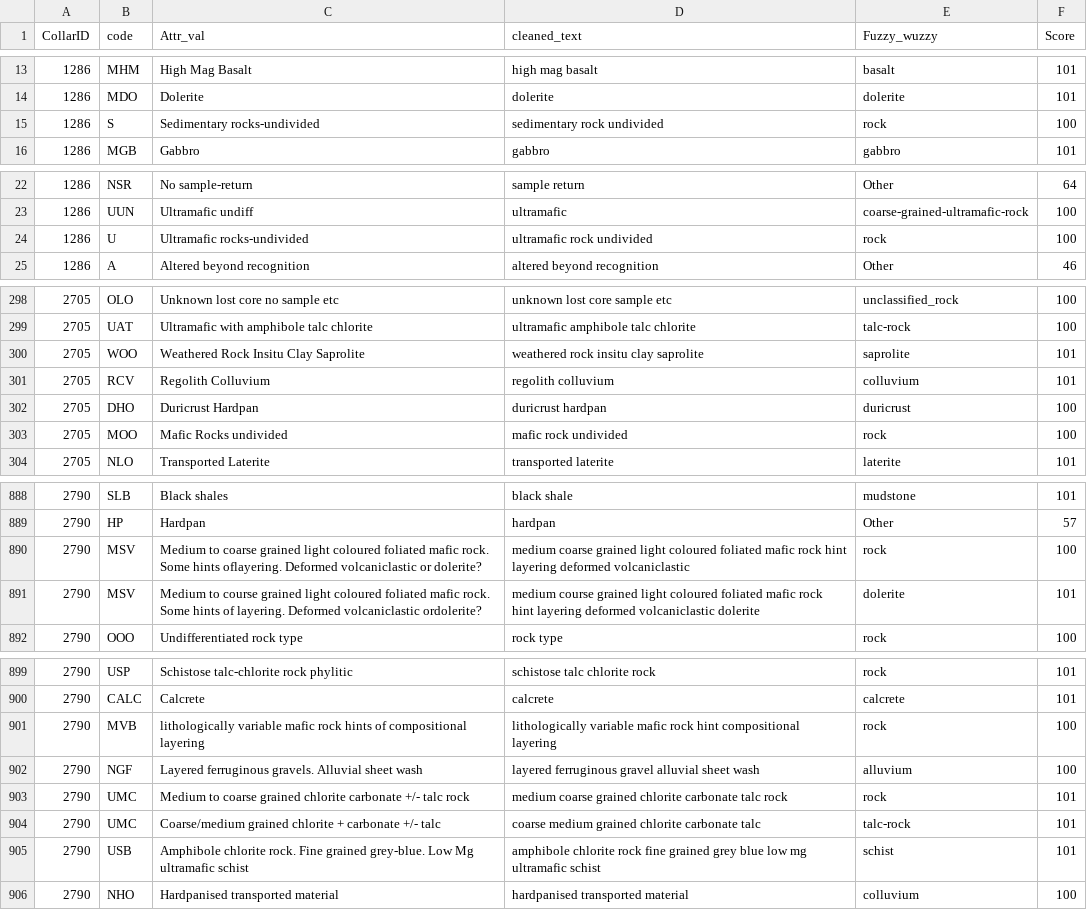
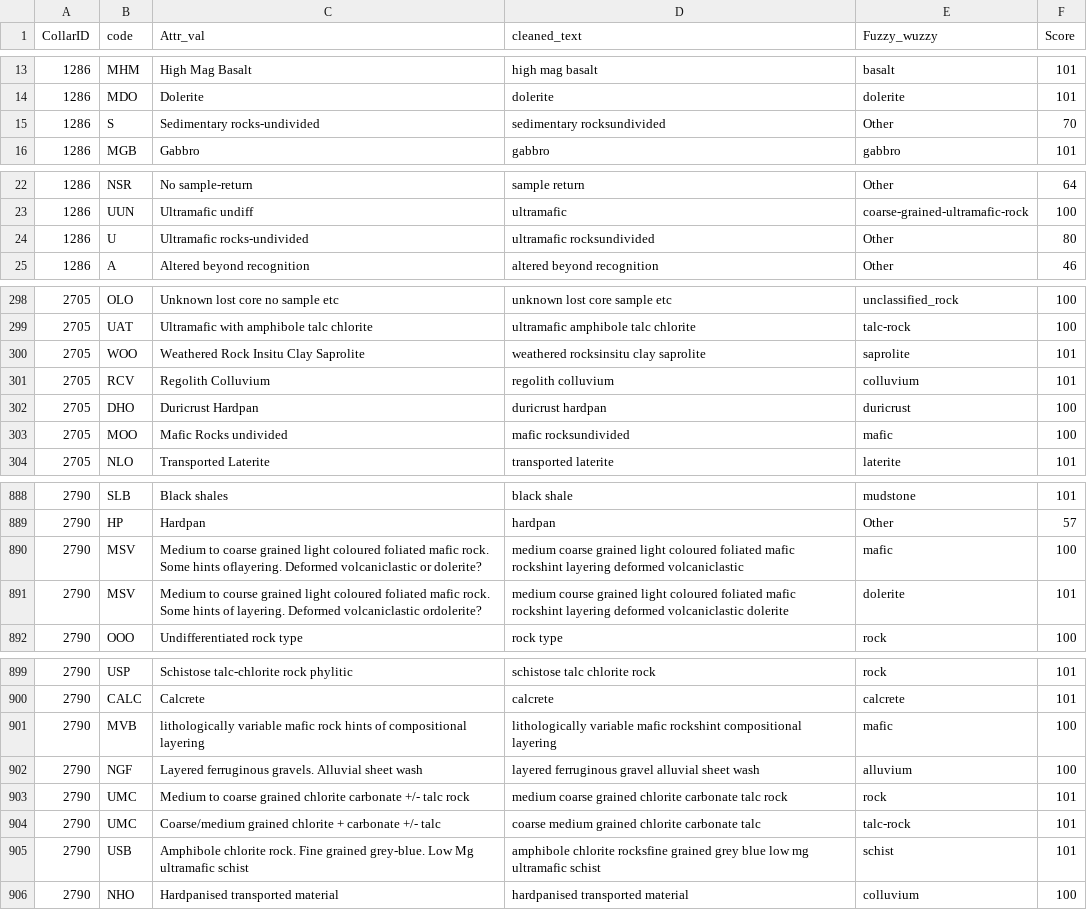
Before and after one commit to Loop3D/dh2loop, a CSV file: notebooks/Attr_val_fuzzy.csv, drawn as a sheet; only a part is shown, gaps mark what is left out; the diff covers the shown part only.

```diff
--- a/notebooks/Attr_val_fuzzy.csv
+++ b/notebooks/Attr_val_fuzzy.csv
@@ -14,3 +14,3 @@ CollarID,code,Attr_val,cleaned_text,Fuzzy_wuzzy,Score,
 1286,MDO,Dolerite,dolerite,dolerite,101,
-1286,S,Sedimentary rocks-undivided,sedimentary rock undivided,rock,100,
+1286,S,Sedimentary rocks-undivided,sedimentary rocksundivided,Other,70,
 1286,MGB,Gabbro,gabbro,gabbro,101,
@@ -23,3 +23,3 @@ CollarID,code,Attr_val,cleaned_text,Fuzzy_wuzzy,Score,
 1286,UUN,Ultramafic undiff,ultramafic,coarse-grained-ultramafic-rock,100,
-1286,U,Ultramafic rocks-undivided,ultramafic rock undivided,rock,100,
+1286,U,Ultramafic rocks-undivided,ultramafic rocksundivided,Other,80,
 1286,A,Altered beyond recognition,altered beyond recognition,Other,46,
@@ -299,6 +299,6 @@ CollarID,code,Attr_val,cleaned_text,Fuzzy_wuzzy,Score,
 2705,UAT,Ultramafic  with amphibole talc chlorite,ultramafic amphibole talc chlorite,talc-rock,100,
-2705,WOO,Weathered Rock Insitu Clay Saprolite,weathered rock insitu clay saprolite,saprolite,101,
+2705,WOO,Weathered Rock Insitu Clay Saprolite,weathered rocksinsitu clay saprolite,saprolite,101,
 2705,RCV,Regolith Colluvium,regolith colluvium,colluvium,101,
 2705,DHO,Duricrust  Hardpan,duricrust hardpan,duricrust,100,
-2705,MOO,Mafic  Rocks  undivided,mafic rock undivided,rock,100,
+2705,MOO,Mafic  Rocks  undivided,mafic rocksundivided,mafic,100,
 2705,NLO,Transported  Laterite,transported laterite,laterite,101,
@@ -889,4 +889,4 @@ CollarID,code,Attr_val,cleaned_text,Fuzzy_wuzzy,Score,
 2790,HP,Hardpan,hardpan,Other,57,
-2790,MSV,Medium to coarse grained light coloured foliated mafic rock. Some hints oflayering. Deformed volcaniclastic or dolerite?,medium coarse grained light coloured foliated mafic rock hint layering deformed volcaniclastic,rock,100,
-2790,MSV,Medium to course grained light coloured foliated mafic rock. Some hints of layering. Deformed volcaniclastic ordolerite?,medium course grained light coloured foliated mafic rock hint layering deformed volcaniclastic dolerite,dolerite,101,
+2790,MSV,Medium to coarse grained light coloured foliated mafic rock. Some hints oflayering. Deformed volcaniclastic or dolerite?,medium coarse grained light coloured foliated mafic rockshint layering deformed volcaniclastic,mafic,100,
+2790,MSV,Medium to course grained light coloured foliated mafic rock. Some hints of layering. Deformed volcaniclastic ordolerite?,medium course grained light coloured foliated mafic rockshint layering deformed volcaniclastic dolerite,dolerite,101,
 2790,OOO,Undifferentiated rock type,rock type,rock,100,
@@ -900,3 +900,3 @@ CollarID,code,Attr_val,cleaned_text,Fuzzy_wuzzy,Score,
 2790,CALC,Calcrete,calcrete,calcrete,101,
-2790,MVB,lithologically variable mafic rock hints of compositional layering,lithologically variable mafic rock hint compositional layering,rock,100,
+2790,MVB,lithologically variable mafic rock hints of compositional layering,lithologically variable mafic rockshint compositional layering,mafic,100,
 2790,NGF,Layered ferruginous gravels. Alluvial sheet wash,layered ferruginous gravel alluvial sheet wash,alluvium,100,
@@ -904,3 +904,3 @@ CollarID,code,Attr_val,cleaned_text,Fuzzy_wuzzy,Score,
 2790,UMC,Coarse/medium grained chlorite + carbonate +/- talc,coarse medium grained chlorite carbonate talc,talc-rock,101,
-2790,USB,Amphibole chlorite rock. Fine grained grey-blue. Low Mg ultramafic schist,amphibole chlorite rock fine grained grey blue low mg ultramafic schist,schist,101,
+2790,USB,Amphibole chlorite rock. Fine grained grey-blue. Low Mg ultramafic schist,amphibole chlorite rocksfine grained grey blue low mg ultramafic schist,schist,101,
 2790,NHO,Hardpanised transported material,hardpanised transported material,colluvium,100,
```
Also changed, not shown: 75 edited cells elsewhere in this file, 12 other files.
